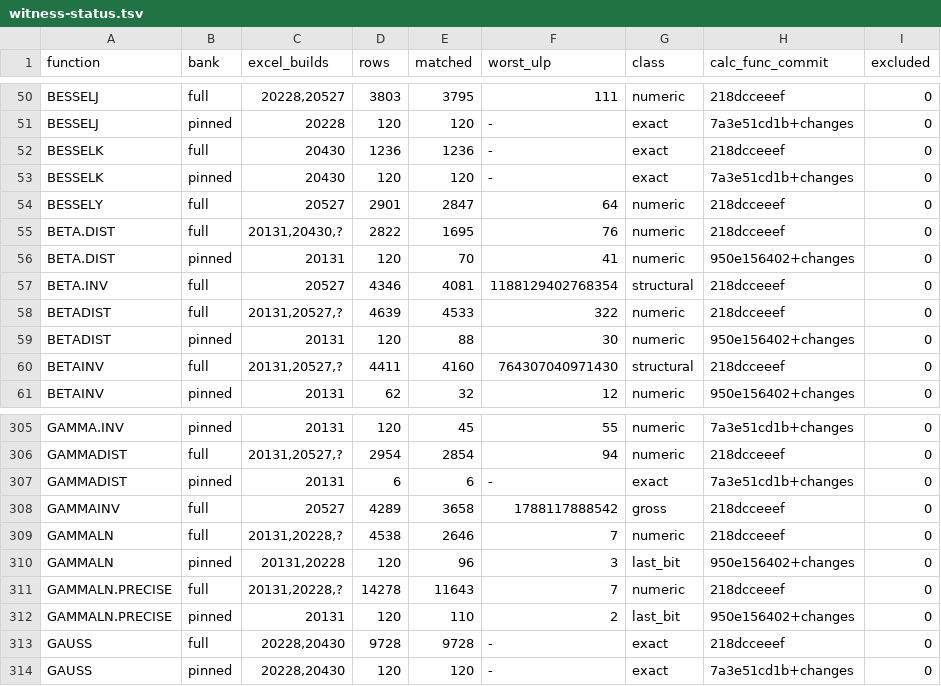
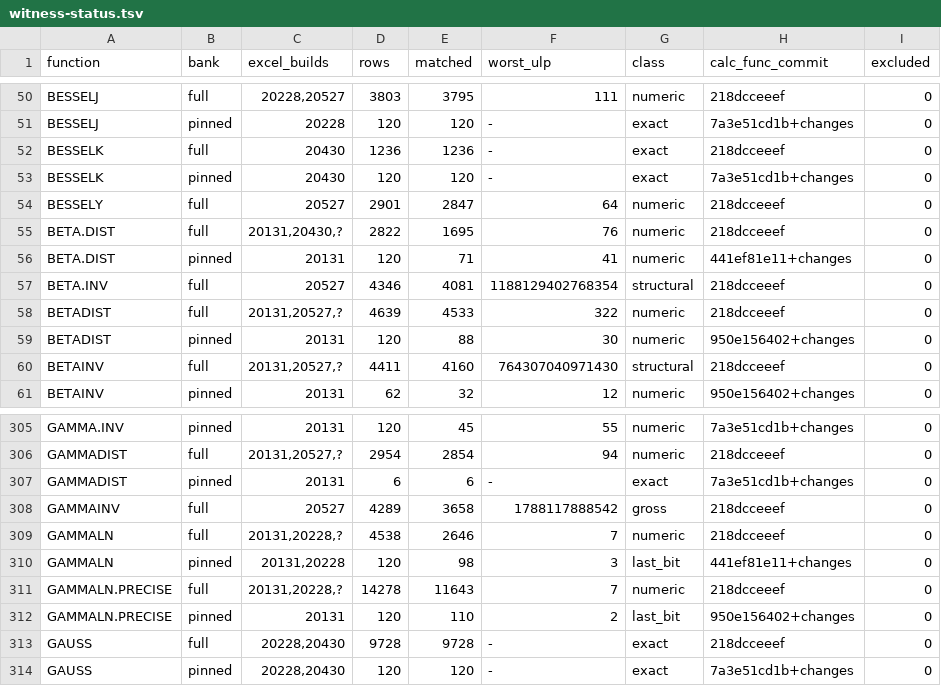
Before and after one commit to DnaCalc/DnaCalc, a TSV file: crates/calc-func/witness-status.tsv, drawn as a sheet; only a part is shown, gaps mark what is left out.

```diff
--- a/crates/calc-func/witness-status.tsv
+++ b/crates/calc-func/witness-status.tsv
@@ -55,3 +55,3 @@ BESSELY	full	20527	2901	2847	64	numeric	218dcceeef	0
 BETA.DIST	full	20131,20430,?	2822	1695	76	numeric	218dcceeef	0
-BETA.DIST	pinned	20131	120	70	41	numeric	950e156402+changes	0
+BETA.DIST	pinned	20131	120	71	41	numeric	441ef81e11+changes	0
 BETA.INV	full	20527	4346	4081	1188129402768354	structural	218dcceeef	0
@@ -309,3 +309,3 @@ GAMMAINV	full	20527	4289	3658	1788117888542	gross	218dcceeef	0
 GAMMALN	full	20131,20228,?	4538	2646	7	numeric	218dcceeef	0
-GAMMALN	pinned	20131,20228	120	96	3	last_bit	950e156402+changes	0
+GAMMALN	pinned	20131,20228	120	98	3	last_bit	441ef81e11+changes	0
 GAMMALN.PRECISE	full	20131,20228,?	14278	11643	7	numeric	218dcceeef	0
```
Also changed, not shown: 6 other files.
